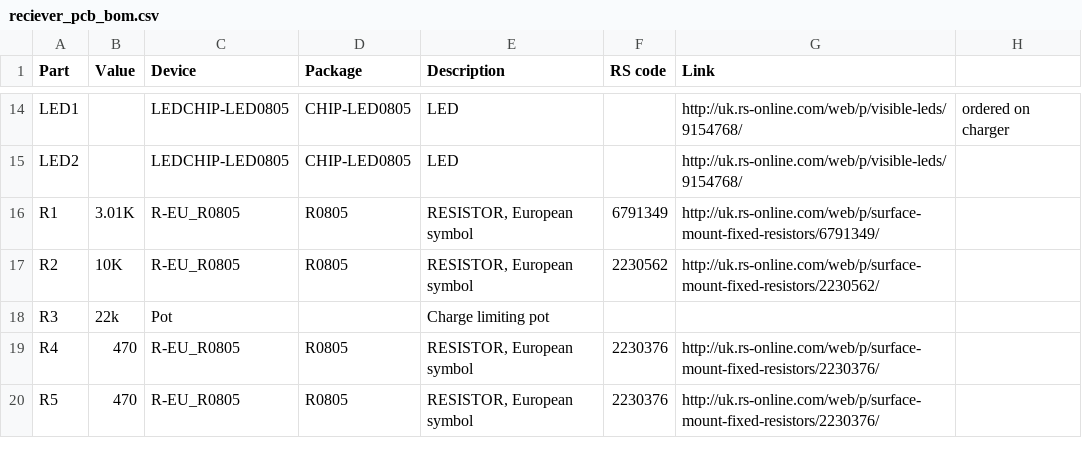
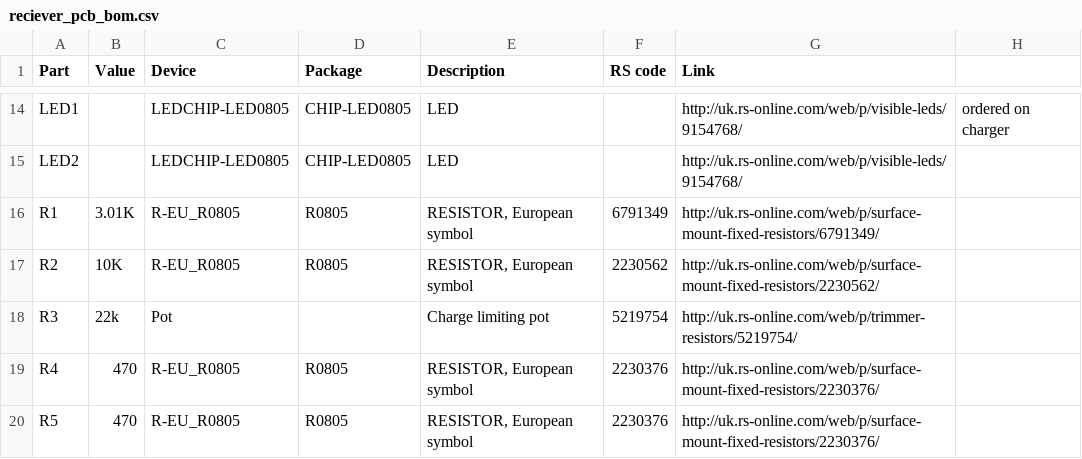
Before and after one commit to mattvenn/atbristol-megadrawbz, a CSV file: hardware/receiver_pcb/reciever_pcb_bom.csv, drawn as a sheet; only a part is shown, gaps mark what is left out.

```diff
--- a/hardware/receiver_pcb/reciever_pcb_bom.csv
+++ b/hardware/receiver_pcb/reciever_pcb_bom.csv
@@ -17,3 +17,3 @@ R1,3.01K,R-EU_R0805,R0805,"RESISTOR, European symbol",6791349,http://uk.rs-onlin
 R2,10K,R-EU_R0805,R0805,"RESISTOR, European symbol",2230562,http://uk.rs-online.com/web/p/surface-mount-fixed-resistors/2230562/,
-R3,22k,Pot,,Charge limiting pot,,,
+R3,22k,Pot,,Charge limiting pot,5219754,http://uk.rs-online.com/web/p/trimmer-resistors/5219754/,
 R4,470,R-EU_R0805,R0805,"RESISTOR, European symbol",2230376,http://uk.rs-online.com/web/p/surface-mount-fixed-resistors/2230376/,
```
Also changed, not shown: 2 other files.
